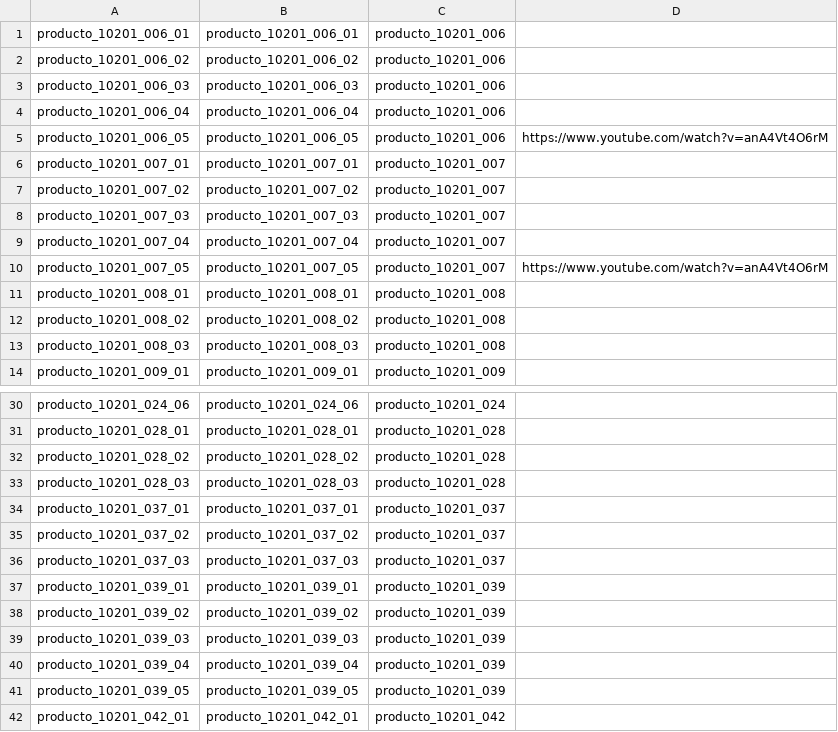
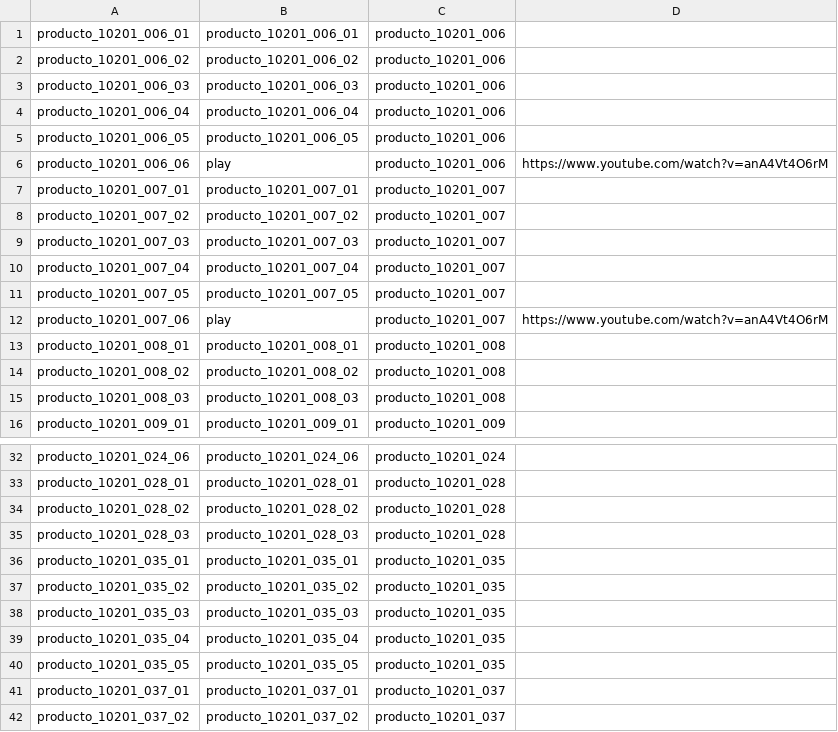
Before and after one commit to JJARAMIF/itc_productos, a CSV file: product.imagenes.csv, drawn as a sheet; only a part is shown, gaps mark what is left out; the shorter side is filled out with more unchanged rows.

```diff
--- a/product.imagenes.csv
+++ b/product.imagenes.csv
@@ -4,3 +4,4 @@ producto_10201_006_03;producto_10201_006_03;producto_10201_006;
 producto_10201_006_04;producto_10201_006_04;producto_10201_006;
-producto_10201_006_05;producto_10201_006_05;producto_10201_006;https://www.youtube.com/watch?v=anA4Vt4O6rM
+producto_10201_006_05;producto_10201_006_05;producto_10201_006;
+producto_10201_006_06;play;producto_10201_006;https://www.youtube.com/watch?v=anA4Vt4O6rM
 producto_10201_007_01;producto_10201_007_01;producto_10201_007;
@@ -9,3 +10,4 @@ producto_10201_007_03;producto_10201_007_03;producto_10201_007;
 producto_10201_007_04;producto_10201_007_04;producto_10201_007;
-producto_10201_007_05;producto_10201_007_05;producto_10201_007;https://www.youtube.com/watch?v=anA4Vt4O6rM
+producto_10201_007_05;producto_10201_007_05;producto_10201_007;
+producto_10201_007_06;play;producto_10201_007;https://www.youtube.com/watch?v=anA4Vt4O6rM
 producto_10201_008_01;producto_10201_008_01;producto_10201_008;
@@ -33,2 +35,7 @@ producto_10201_028_02;producto_10201_028_02;producto_10201_028;
 producto_10201_028_03;producto_10201_028_03;producto_10201_028;
+producto_10201_035_01;producto_10201_035_01;producto_10201_035;
+producto_10201_035_02;producto_10201_035_02;producto_10201_035;
+producto_10201_035_03;producto_10201_035_03;producto_10201_035;
+producto_10201_035_04;producto_10201_035_04;producto_10201_035;
+producto_10201_035_05;producto_10201_035_05;producto_10201_035;
 producto_10201_037_01;producto_10201_037_01;producto_10201_037;
```
Also changed, not shown: 3 other files.
